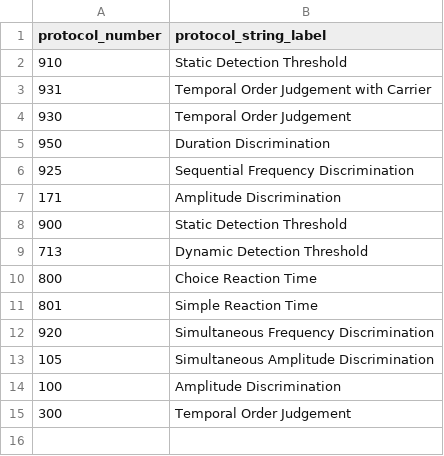
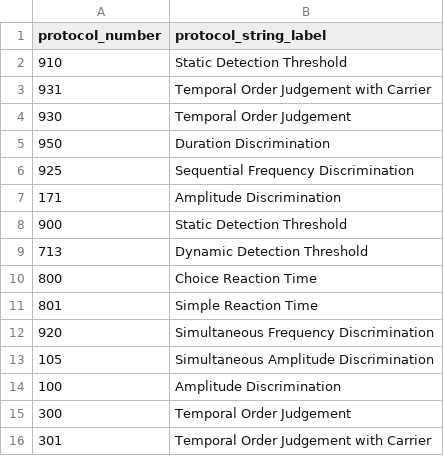
Before and after one commit to HeJasonL/BATD, a CSV file: Site specific protocols/KKI/KKI_protocol_names.csv, drawn as a sheet.

Commit message:
Update KKI_protocol_names.csv

```diff
--- a/Site specific protocols/KKI/KKI_protocol_names.csv
+++ b/Site specific protocols/KKI/KKI_protocol_names.csv
@@ -15 +15,2 @@
 300,Temporal Order Judgement
+301,Temporal Order Judgement with Carrier
```
